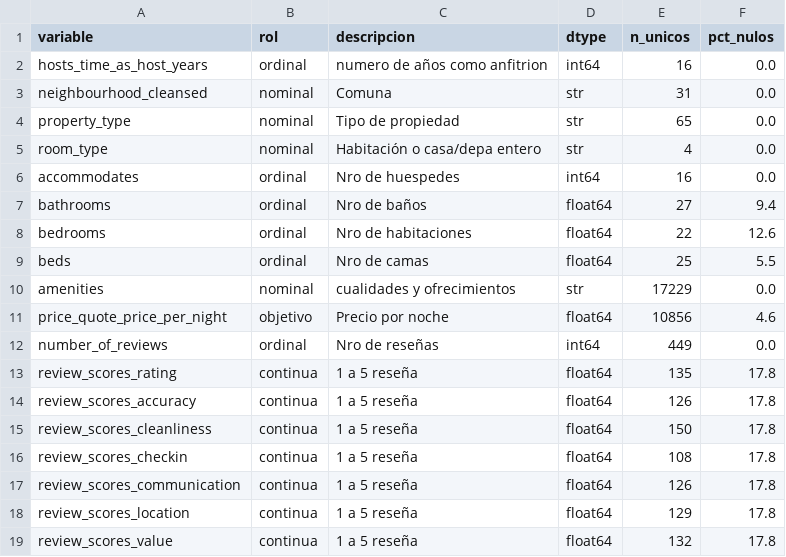
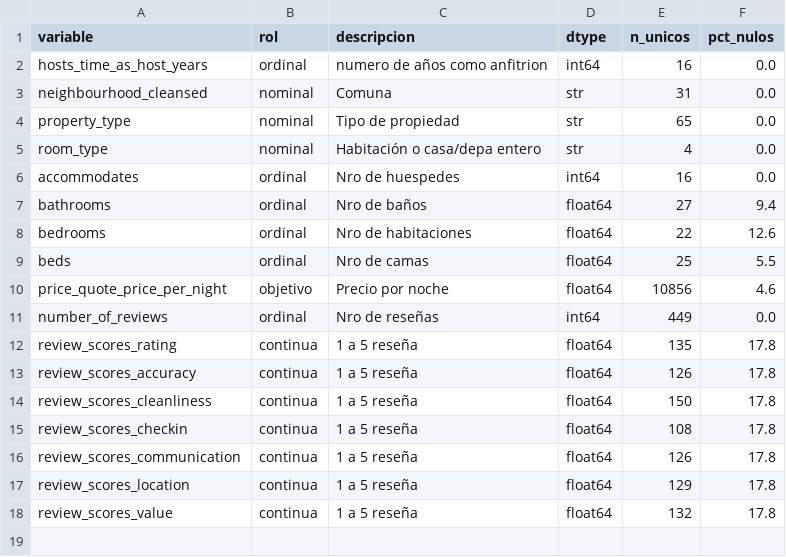
Before and after one commit to Alfredoabraham/proyecto-grupo3-mcdi500, a CSV file: F2/docs/diccionario_variables.csv, drawn as a sheet; the diff names each change by its address in the sheet, - before the commit and + after, or states it on an @@ line.

```diff
--- a/F2/docs/diccionario_variables.csv
+++ b/F2/docs/diccionario_variables.csv
-row 10: amenities | nominal | cualidades y ofrecimientos | str | 17229 | 0.0
```
Also changed, not shown: 3 other files.
